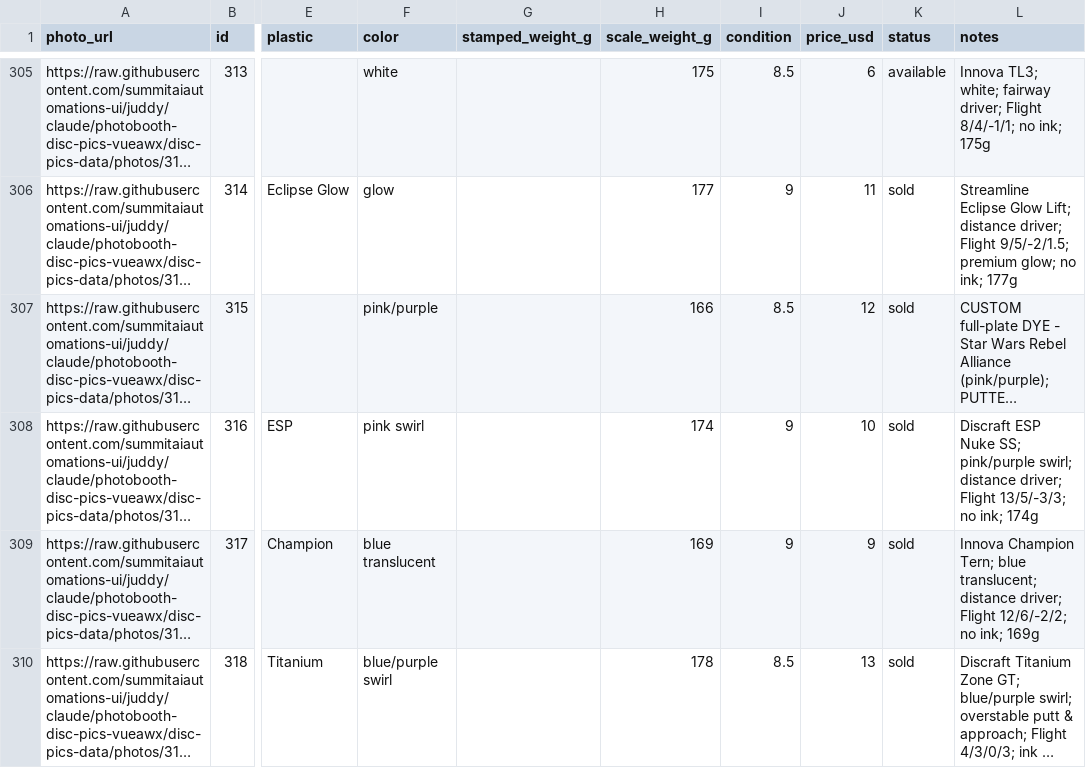
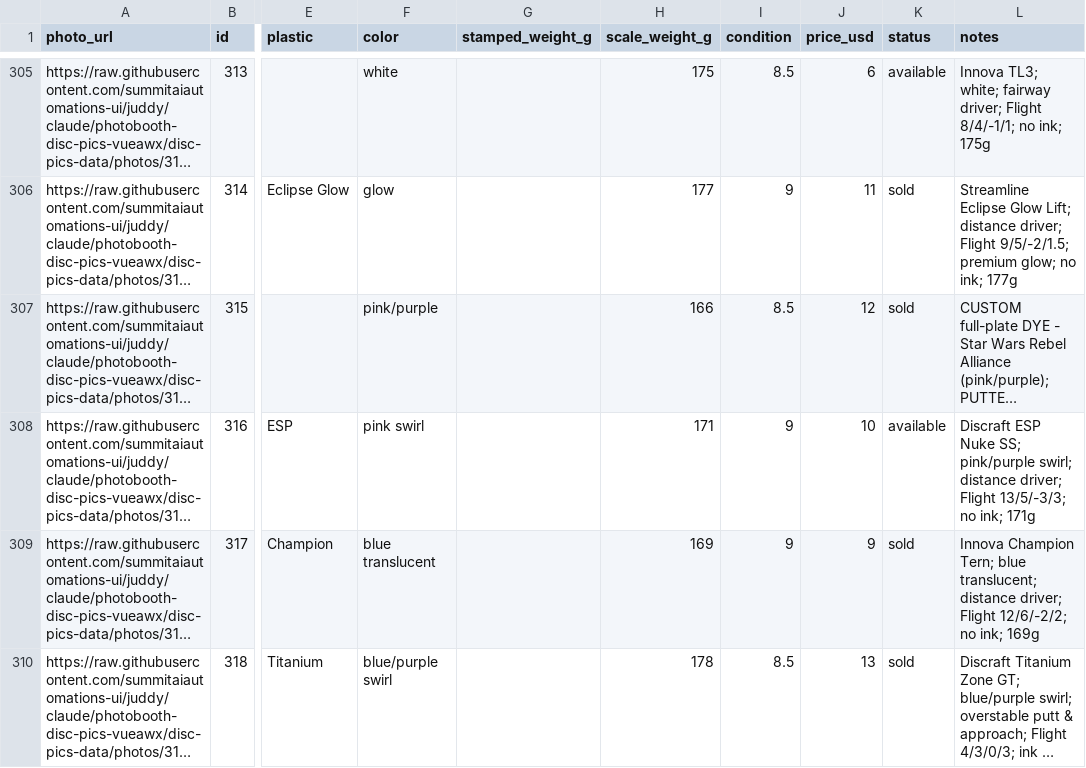
Before and after one commit to summitaiautomations-ui/juddy, a CSV file: disc-pics-data/sheet.csv, drawn as a sheet; only a part is shown, gaps mark what is left out; long unchanged cells end in …; the diff names each change by its address in the sheet, - before the commit and + after, or states it on an @@ line.

```diff
--- a/disc-pics-data/sheet.csv
+++ b/disc-pics-data/sheet.csv
-H308 (scale_weight_g): 174
+H308 (scale_weight_g): 171
-K308 (status): sold
+K308 (status): available
-L308 (notes): …no ink; 174g
+L308 (notes): …no ink; 171g
```
Also changed, not shown: disc-pics-data/inventory.csv.
